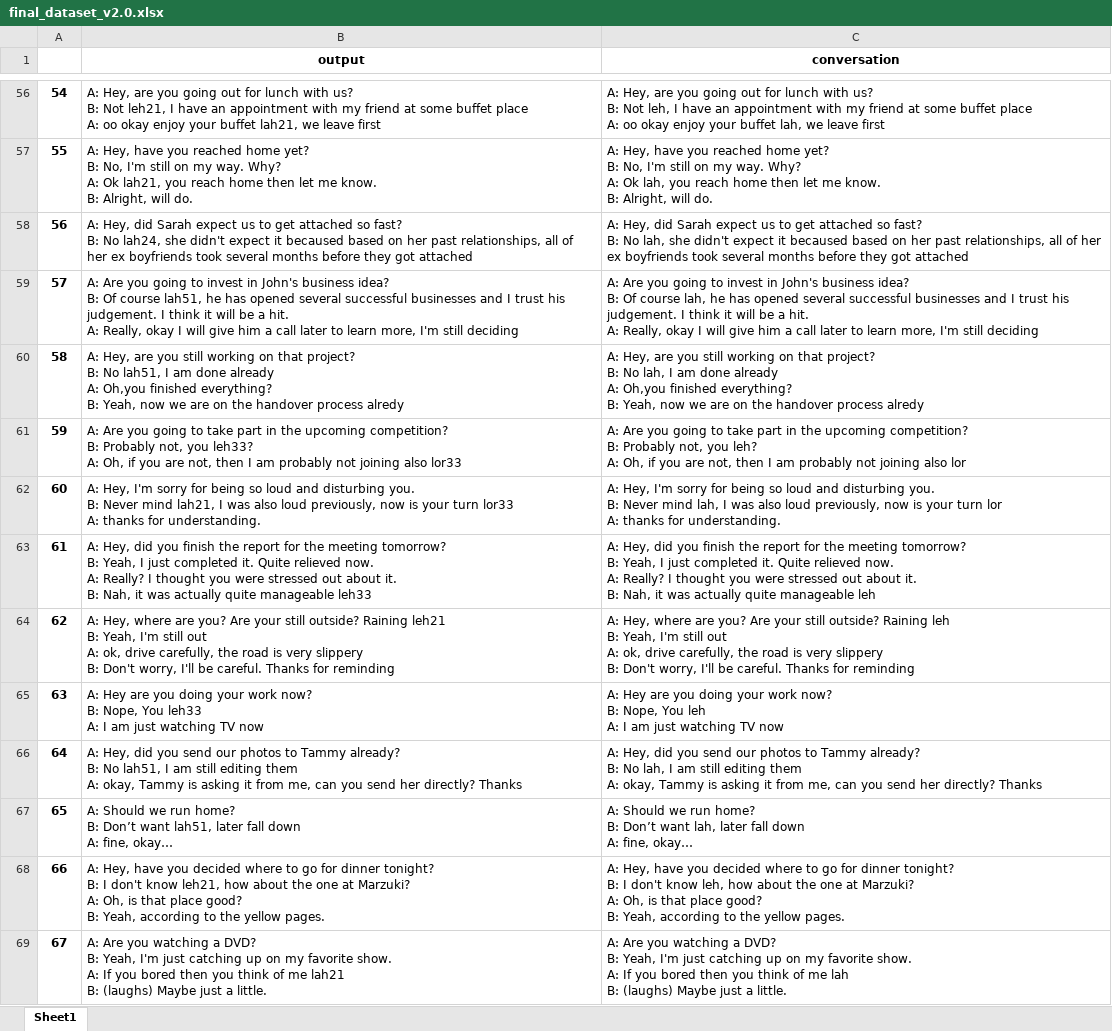
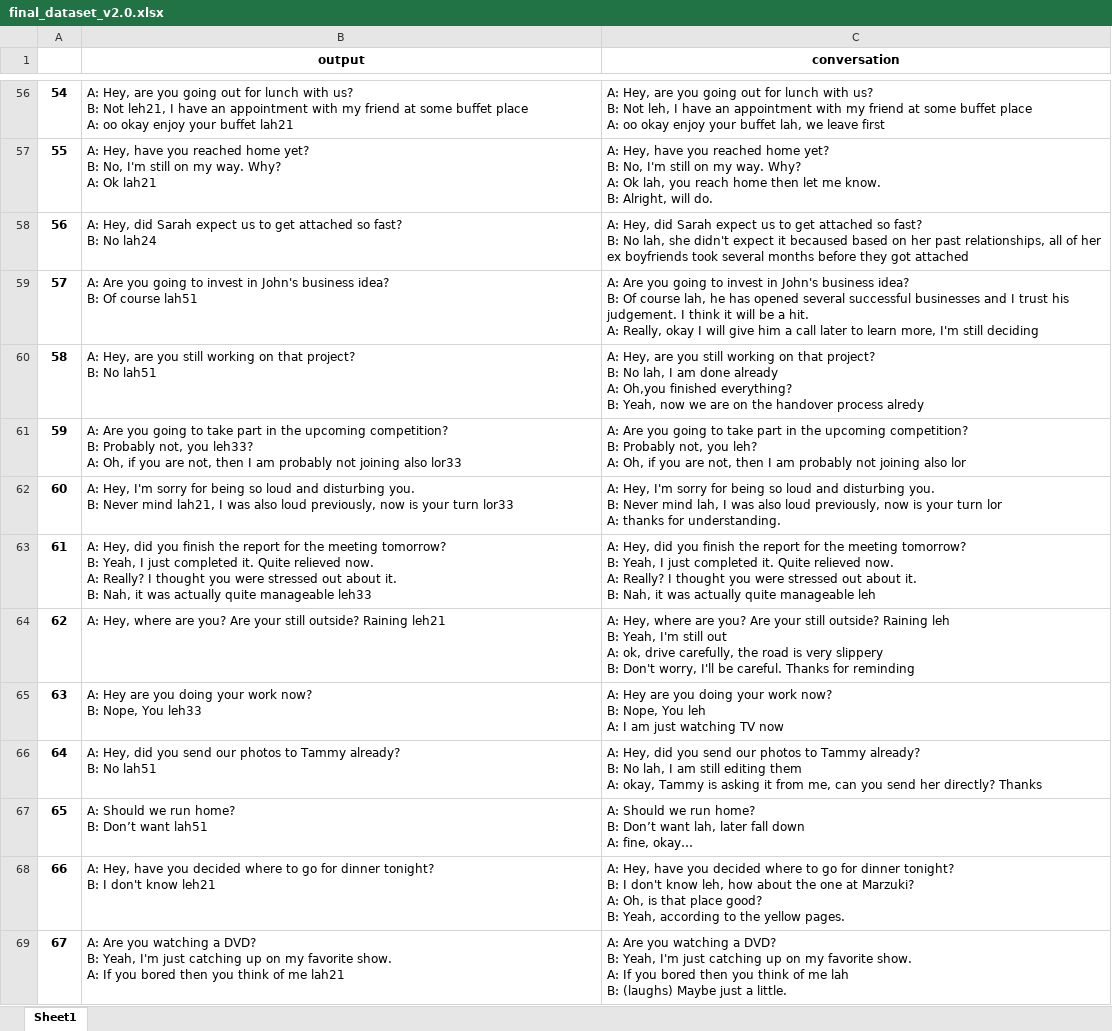
Before and after one commit to yizhenpong/SpeakSingapore, an Excel workbook: src/SpeakSingapore/final_clean_data/aligned_labels_formatted/final_dataset_v2.0.xlsx, sheet Sheet1, drawn as a sheet; only a part is shown, gaps mark what is left out; values as stored, in another font and other column widths than the file's, no borders; ↵ is a line break in a cell; the diff covers the shown part only; the diff names each change by its address in the sheet, - before the commit and + after, or states it on an @@ line.

```diff
--- a/src/SpeakSingapore/final_clean_data/aligned_labels_formatted/final_dataset_v2.0.xlsx (sheet Sheet1)
+++ b/src/SpeakSingapore/final_clean_data/aligned_labels_formatted/final_dataset_v2.0.xlsx (sheet Sheet1)
-B56 (output): …your buffet lah21, we leave first
+B56 (output): …your buffet lah21
-B57 (output): …A: Ok lah21, you reach home then let me know. ↵ B: Alright, will do.
+B57 (output): …A: Ok lah21
-B58 (output): …B: No lah24, she didn't expect it becaused based on her past relationships, all of her ex boyfriends took several months before they got attached
+B58 (output): …B: No lah24
-B59 (output): …Of course lah51, he has opened several successful businesses and I trust his judgement. I think it will be a hit. ↵ A: Really, okay I will give him a call later to learn more, I'm still deciding
+B59 (output): …Of course lah51
-B60 (output): …B: No lah51, I am done already ↵ A: Oh,you finished everything? ↵ B: Yeah, now we are on the handover process alredy
+B60 (output): …B: No lah51
-B62 (output): …turn lor33 ↵ A: thanks for understanding.
+B62 (output): …turn lor33
-B64 (output): …Raining leh21 ↵ B: Yeah, I'm still out ↵ A: ok, drive carefully, the road is very slippery ↵ B: Don't worry, I'll be careful. Thanks for reminding
+B64 (output): …Raining leh21
-B65 (output): …You leh33 ↵ A: I am just watching TV now
+B65 (output): …You leh33
-B66 (output): …B: No lah51, I am still editing them ↵ A: okay, Tammy is asking it from me, can you send her directly? Thanks
+B66 (output): …B: No lah51
-B67 (output): …Don’t want lah51, later fall down ↵ A: fine, okay…
+B67 (output): …Don’t want lah51
-B68 (output): …don't know leh21, how about the one at Marzuki? ↵ A: Oh, is that place good? ↵ B: Yeah, according to the yellow pages.
+B68 (output): …don't know leh21
-B69 (output): …me lah21 ↵ B: (laughs) Maybe just a little.
+B69 (output): …me lah21
```
Also changed, not shown: 455 edited cells elsewhere in this sheet, src/SpeakSingapore/final_clean_data/aligned_labels/aligned_NUS_ICE.xlsx, 3 other files.
